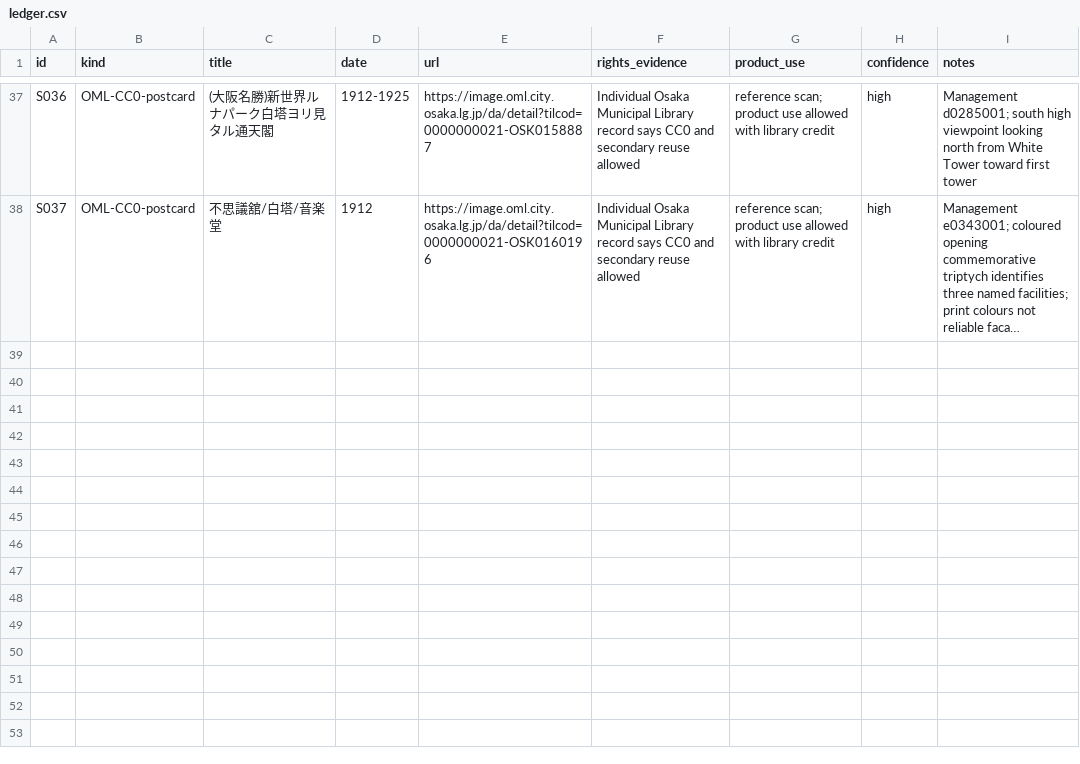
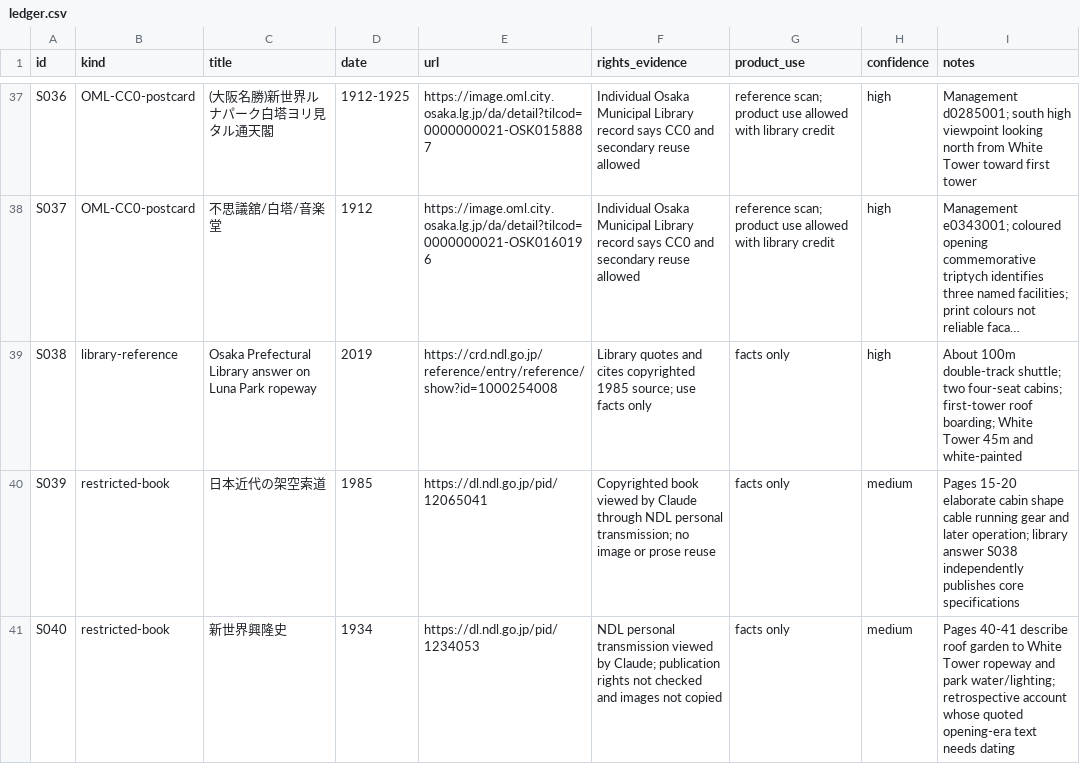
Before and after one commit to Roman-zebra/Website_history_Github, a CSV file: docs/shinsekai/ledger.csv, drawn as a sheet; only a part is shown, gaps mark what is left out; long unchanged cells end in …; the diff names each change by its address in the sheet, - before the commit and + after, or states it on an @@ line.

```diff
--- a/docs/shinsekai/ledger.csv
+++ b/docs/shinsekai/ledger.csv
+row 39: S038 | library-reference | Osaka Prefectural Library answer on Luna Park ropeway | 2019 | https://crd.ndl.go.jp/reference/entry/reference/show?id=1000254008 | Library quotes and cites copyrighted 1985 source; use facts only | facts only | high | About 100m double-track shuttle; two four-seat cabins; first-tower roof boarding; White Tower 45m and white-painted
+row 40: S039 | restricted-book | 日本近代の架空索道 | 1985 | https://dl.ndl.go.jp/pid/12065041 | Copyrighted book viewed by Claude through NDL personal transmission; no image or prose reuse | facts only | medium | Pages 15-20 elaborate cabin shape cable running gear and later operation; library answer S038 independently publishes core specifications
+row 41: S040 | restricted-book | 新世界興隆史 | 1934 | https://dl.ndl.go.jp/pid/1234053 | NDL personal transmission viewed by Claude; publication rights not checked and images not copied | facts only | medium | Pages 40-41 describe roof garden to White Tower ropeway and park water/lighting; retrospective account whose quoted opening-era text needs dating
```
Also changed, not shown: docs/shinsekai/research/ledger-claude.csv, 8 other files.
